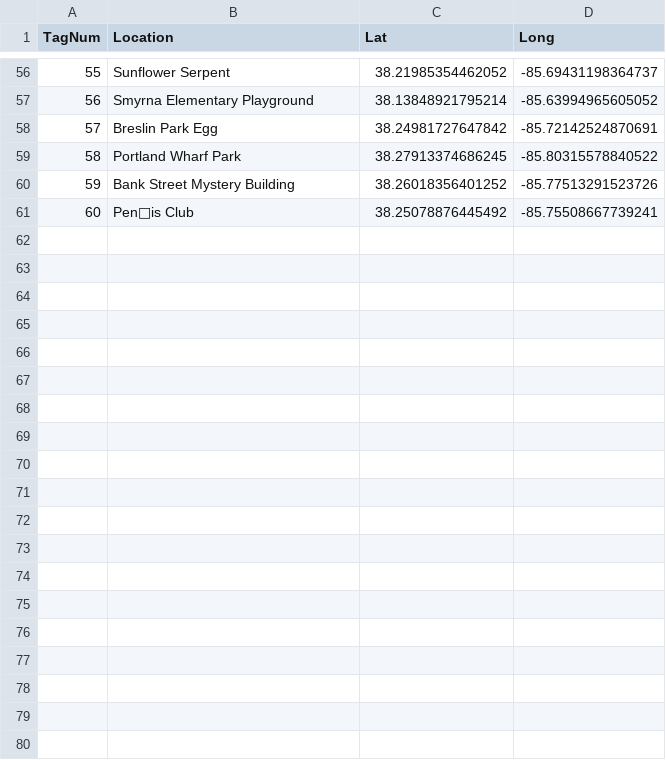
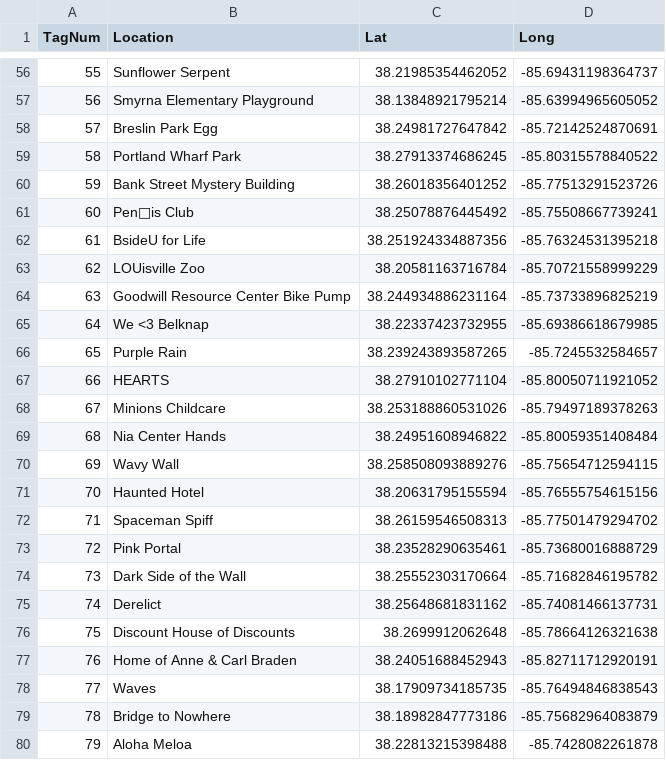
Before and after one commit to ninetyrpm/ninetyrpm.github.io, a CSV file: Tags.csv, drawn as a sheet; only a part is shown, gaps mark what is left out; the diff covers the shown part only; the diff names each change by its address in the sheet, - before the commit and + after, or states it on an @@ line.

Commit message:
Update Tags.csv

```diff
--- a/Tags.csv
+++ b/Tags.csv
+row 62: 61 | BsideU for Life | 38.251924334887356 | -85.76324531395218
+row 63: 62 | LOUisville Zoo | 38.20581163716784 | -85.70721558999229
+row 64: 63 | Goodwill Resource Center Bike Pump | 38.244934886231164 | -85.73733896825219
+row 65: 64 | We <3 Belknap | 38.22337423732955 | -85.69386618679985
+row 66: 65 | Purple Rain | 38.239243893587265 | -85.7245532584657
+row 67: 66 | HEARTS | 38.27910102771104 | -85.80050711921052
+row 68: 67 | Minions Childcare | 38.253188860531026 | -85.79497189378263
+row 69: 68 | Nia Center Hands | 38.24951608946822 | -85.80059351408484
+row 70: 69 | Wavy Wall | 38.258508093889276 | -85.75654712594115
+row 71: 70 | Haunted Hotel | 38.20631795155594 | -85.76555754615156
+row 72: 71 | Spaceman Spiff | 38.26159546508313 | -85.77501479294702
+row 73: 72 | Pink Portal | 38.23528290635461 | -85.73680016888729
+row 74: 73 | Dark Side of the Wall | 38.25552303170664 | -85.71682846195782
+row 75: 74 | Derelict | 38.25648681831162 | -85.74081466137731
+row 76: 75 | Discount House of Discounts | 38.2699912062648 | -85.78664126321638
+row 77: 76 | Home of Anne & Carl Braden | 38.24051688452943 | -85.82711712920191
+row 78: 77 | Waves | 38.17909734185735 | -85.76494846838543
+row 79: 78 | Bridge to Nowhere | 38.18982847773186 | -85.75682964083879
+row 80: 79 | Aloha Meloa | 38.22813215398488 | -85.7428082261878
```
Also changed, not shown: 21 added rows elsewhere in this file.
